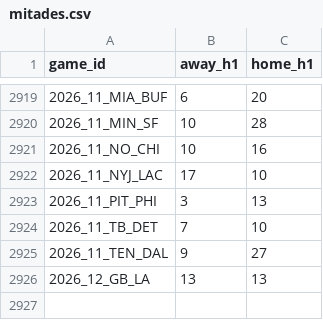
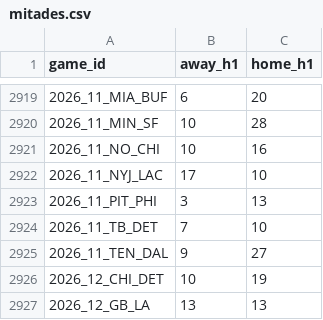
Before and after one commit to angel14-lab/simulador-nfl, a CSV file: datos/mitades.csv, drawn as a sheet; only a part is shown, gaps mark what is left out.

```diff
--- a/datos/mitades.csv
+++ b/datos/mitades.csv
@@ -2925,2 +2925,3 @@ game_id,away_h1,home_h1
 2026_11_TEN_DAL,9,27
+2026_12_CHI_DET,10,19
 2026_12_GB_LA,13,13
```
Also changed, not shown: datos/partidos.csv, 3 other files.
